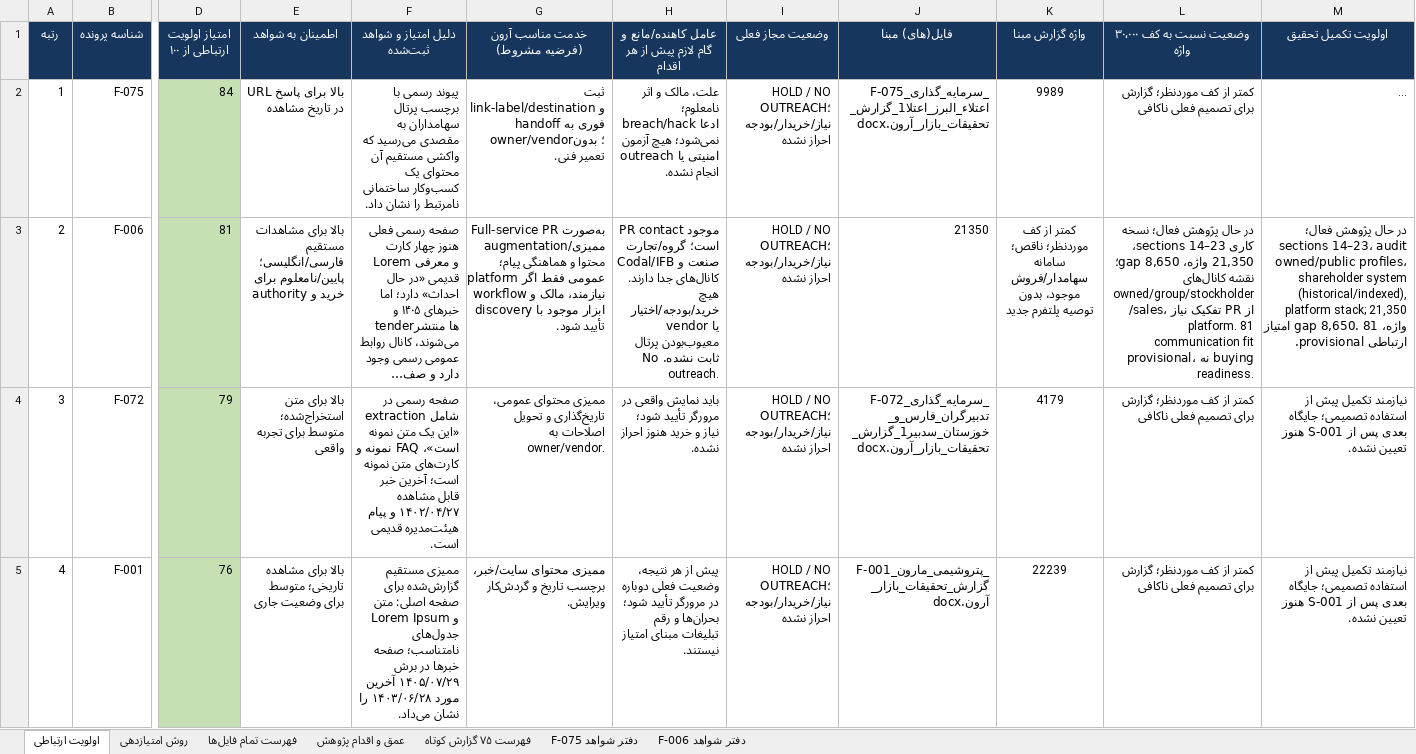
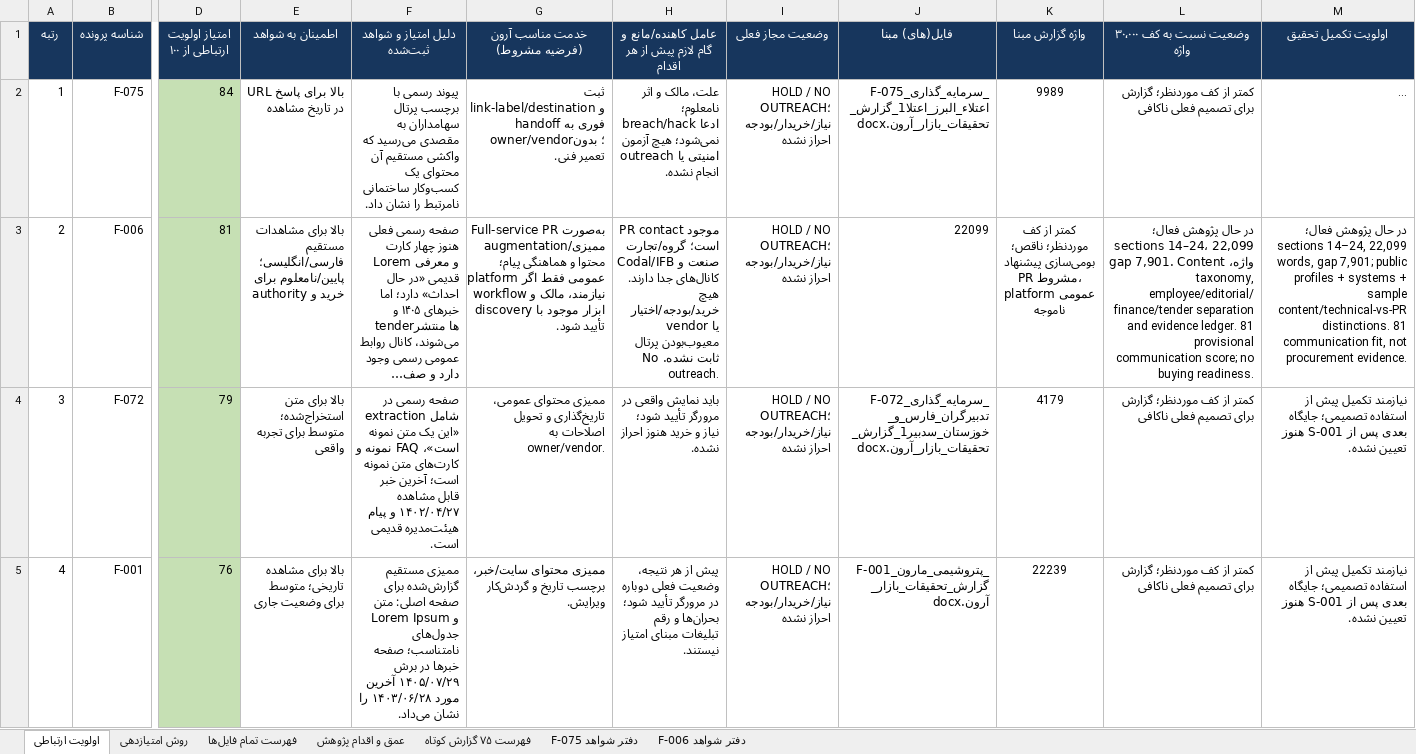
Before and after one commit to soheilsssbd7/market-research, an Excel workbook: اولویت_ارتباطی_آرون_همه_پرونده‌ها.xlsx, sheet اولویت ارتباطی, drawn as a sheet; only a part is shown, gaps mark what is left out; long unchanged cells end in …; values as stored, in another font and other column widths than the file's, no borders; conditional formats not drawn; the diff names each change by its address in the sheet, - before the commit and + after, or states it on an @@ line.

Commit message:
Qualify F-006 content and channel evidence
Co-authored-by: arena-agent <297053741+arena-agent@users.noreply.github.com>

```diff
--- a/اولویت_ارتباطی_آرون_همه_پرونده‌ها.xlsx (sheet اولویت ارتباطی)
+++ b/اولویت_ارتباطی_آرون_همه_پرونده‌ها.xlsx (sheet اولویت ارتباطی)
-J3 (فایل(های) مبنا): 21350
+J3 (فایل(های) مبنا): 22099
-K3 (واژه گزارش مبنا): …موردنظر؛ ناقص؛ سامانه سهامدار/فروش موجود، بدون توصیه پلتفرم جدید
+K3 (واژه گزارش مبنا): …موردنظر؛ ناقص؛ بومی‌سازی پیشنهاد PR مشروط، platform عمومی ناموجه
-L3 (وضعیت نسبت به کف ۳۰٬۰۰۰ واژه): …پژوهش فعال؛ نسخه کاری sections 14–23، 21,350 واژه، gap 8,650؛ نقشه کانال‌های owned/group/stockholder/sales، تفکیک نیاز PR از platform. 81 communication fit provisional، نه buying readiness.
+L3 (وضعیت نسبت به کف ۳۰٬۰۰۰ واژه): …پژوهش فعال؛ sections 14–24، 22,099 واژه، gap 7,901. Content taxonomy, employee/editorial/finance/tender separation and evidence ledger. 81 provisional communication score; no buying readiness.
-M3 (اولویت تکمیل تحقیق): …فعال؛ sections 14–23، audit owned/public profiles، shareholder system (historical/indexed), platform stack; 21,350 واژه، gap 8,650. 81 امتیاز ارتباطی provisional.
+M3 (اولویت تکمیل تحقیق): …فعال؛ sections 14–24, 22,099 words, gap 7,901; public profiles + systems + sample content/technical-vs-PR distinctions. 81 communication fit, not procurement evidence.
```
Also changed, not shown: sheet دفتر شواهد F-006, sheet فهرست ۷۵ گزارش کوتاه, sheet عمق و اقدام پژوهش, 2 other files.
